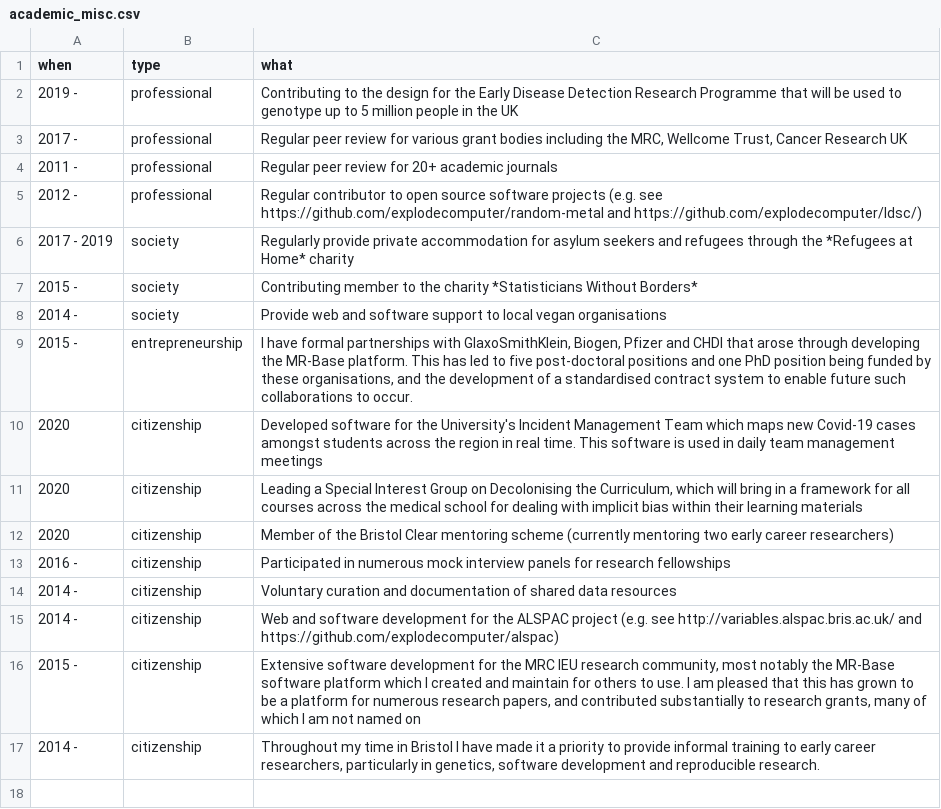
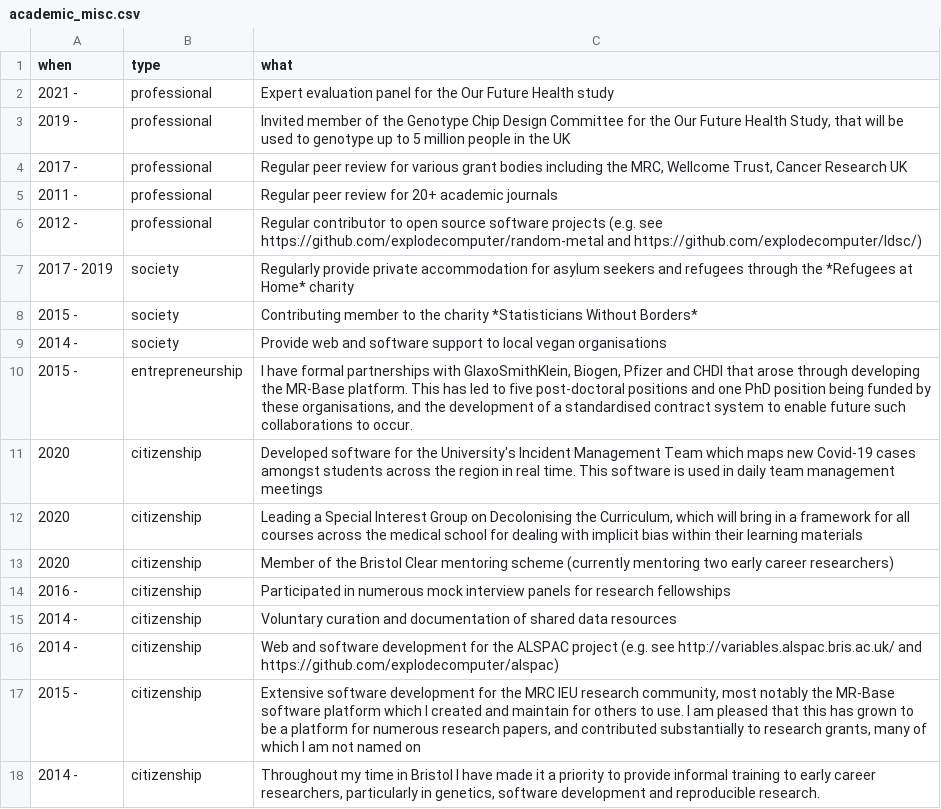
Before and after one commit to explodecomputer/cv, a CSV file: data/academic_misc.csv, drawn as a sheet.

```diff
--- a/data/academic_misc.csv
+++ b/data/academic_misc.csv
@@ -1,3 +1,4 @@
 when,type,what
-2019 -,professional,Contributing to the design for the Early Disease Detection Research Programme that will be used to genotype up to 5 million people in the UK
+2021 -,professional,Expert evaluation panel for the Our Future Health study
+2019 -,professional,"Invited member of the Genotype Chip Design Committee for the Our Future Health Study, that will be used to genotype up to 5 million people in the UK"
 2017 -,professional,"Regular peer review for various grant bodies including the MRC, Wellcome Trust, Cancer Research UK"
```
Also changed, not shown: data/education.csv, data/grants.csv, 8 other files.
